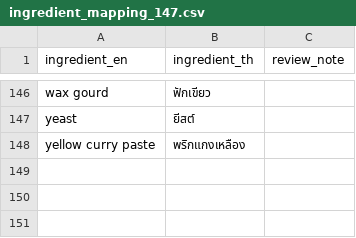
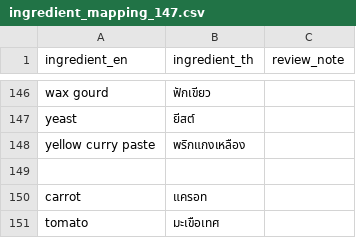
Before and after one commit to phetlada-p/Food_Recommendation_Website, a CSV file: dataset/datasets/ingredient_mapping_147.csv, drawn as a sheet; only a part is shown, gaps mark what is left out.

```diff
--- a/dataset/datasets/ingredient_mapping_147.csv
+++ b/dataset/datasets/ingredient_mapping_147.csv
@@ -148 +148,4 @@ yeast,ยีสต์,
 yellow curry paste,พริกแกงเหลือง,
+
+carrot,แครอท,
+tomato,มะเขือเทศ,
```
Also changed, not shown: 29 other files.
